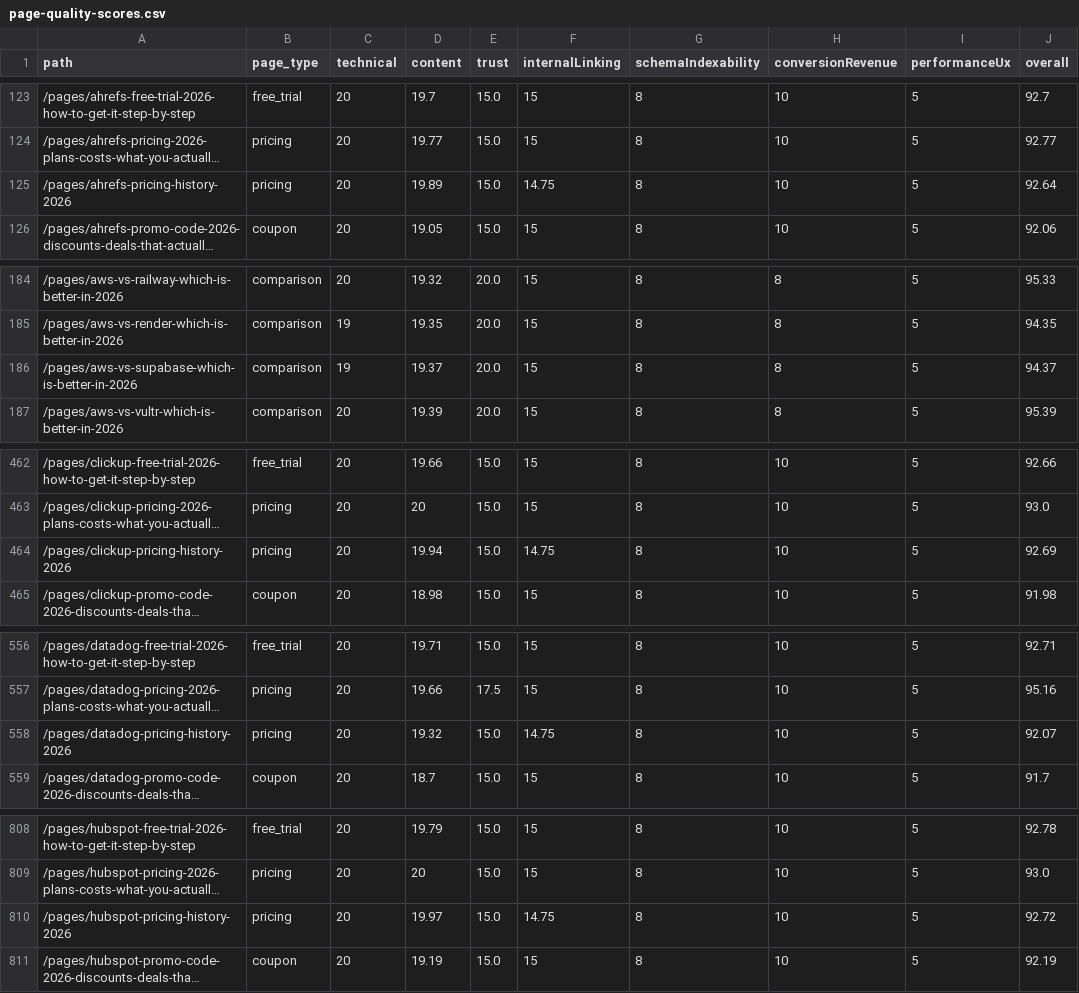
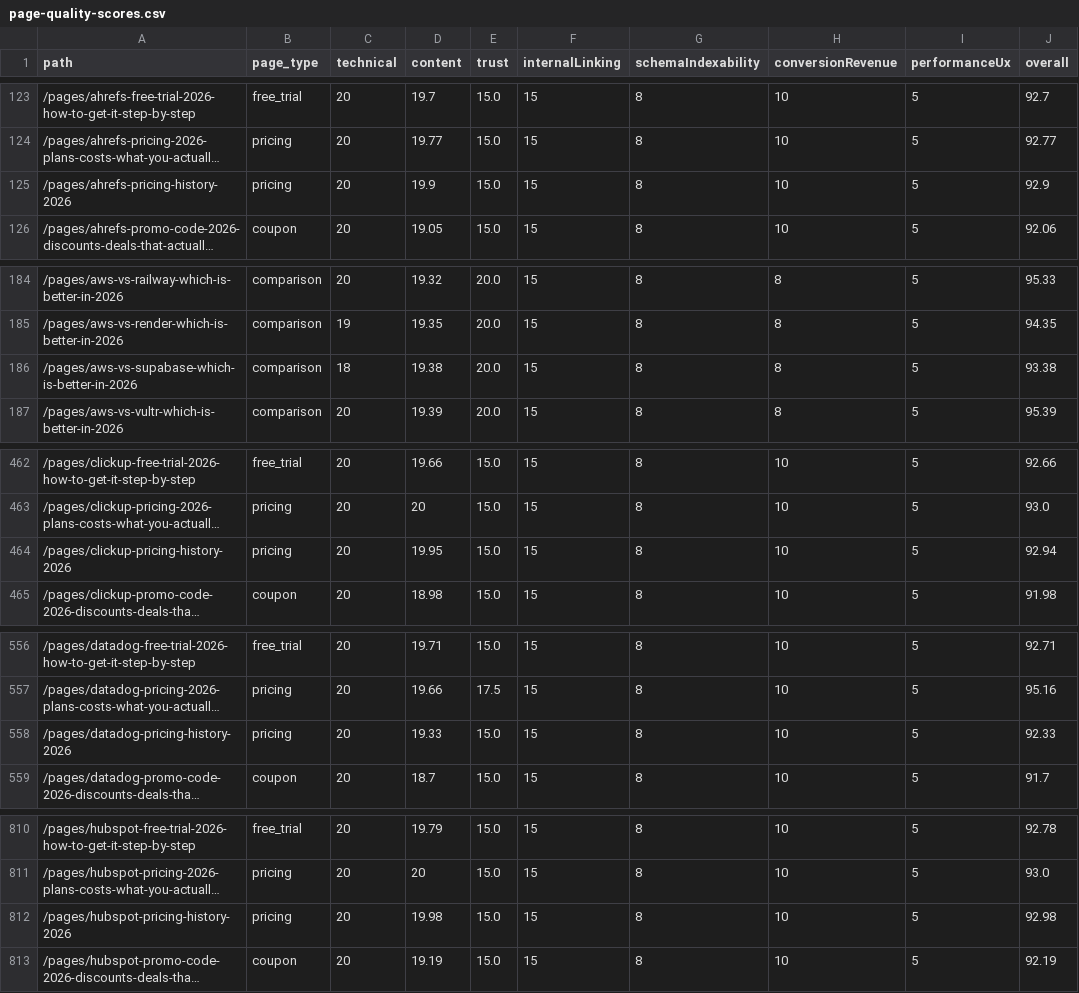
Before and after one commit to SoggyKitchen/intent-engine, a CSV file: seo/reports/page-quality-scores.csv, drawn as a sheet; only a part is shown, gaps mark what is left out; long unchanged cells end in …; addresses are those after the commit; the diff covers the shown part only; the diff names each change by its address in the sheet, - before the commit and + after, or states it on an @@ line.

```diff
--- a/seo/reports/page-quality-scores.csv
+++ b/seo/reports/page-quality-scores.csv
-D125 (content): 19.89
+D125 (content): 19.9
-F125 (internalLinking): 14.75
+F125 (internalLinking): 15
-J125 (overall): 92.64
+J125 (overall): 92.9
-C186 (technical): 19
+C186 (technical): 18
-D186 (content): 19.37
+D186 (content): 19.38
-J186 (overall): 94.37
+J186 (overall): 93.38
-D464 (content): 19.94
+D464 (content): 19.95
-F464 (internalLinking): 14.75
+F464 (internalLinking): 15
-J464 (overall): 92.69
+J464 (overall): 92.94
-D558 (content): 19.32
+D558 (content): 19.33
-F558 (internalLinking): 14.75
+F558 (internalLinking): 15
-J558 (overall): 92.07
+J558 (overall): 92.33
-D812 (content): 19.97
+D812 (content): 19.98
-F812 (internalLinking): 14.75
+F812 (internalLinking): 15
-J812 (overall): 92.72
+J812 (overall): 92.98
```
Also changed, not shown: 2 added rows and 49 edited cells elsewhere in this file, 23 other files.
